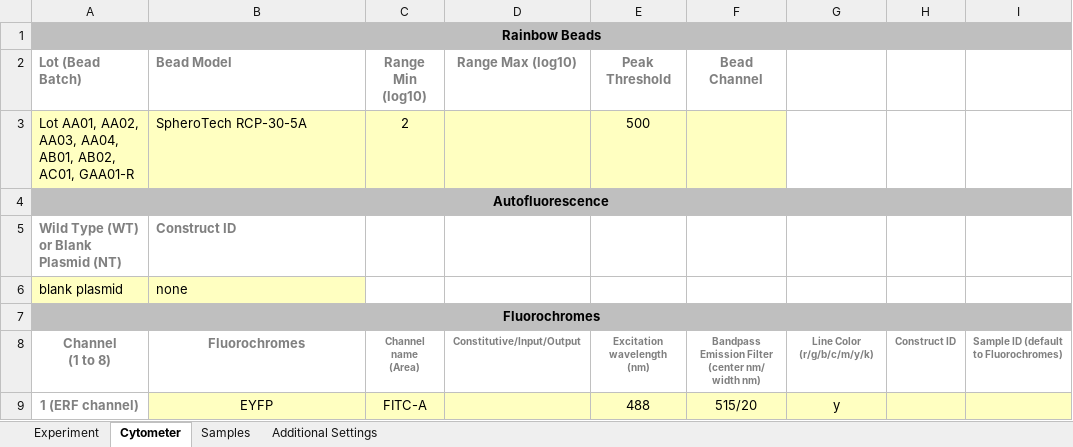
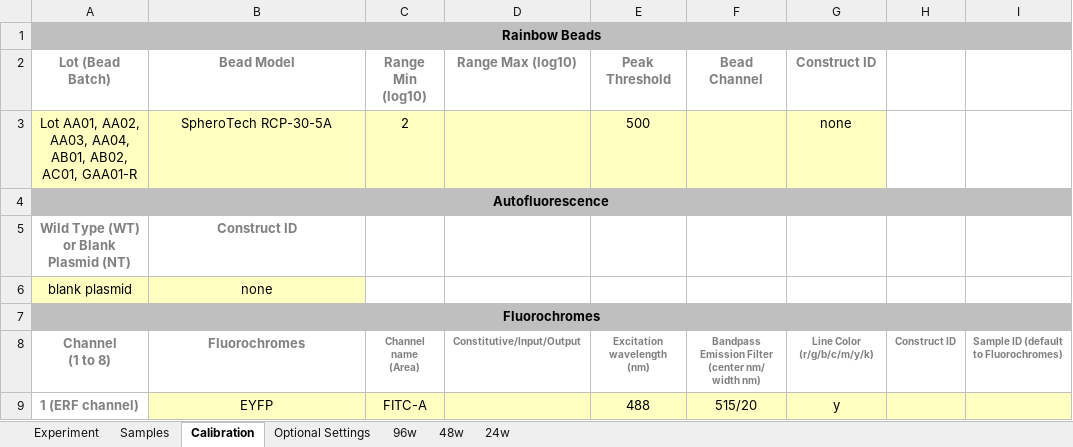
Before and after one commit to LivingComputingProject/TASBEFlowAnalytics-Tutorial, an Excel workbook: batch_template.xlsx, sheet Calibration, drawn as a sheet; only a part is shown; values as stored, in another font and other column widths than the file's, no borders; the diff names each change by its address in the sheet, - before the commit and + after, or states it on an @@ line.

```diff
--- a/batch_template.xlsx (sheet Calibration)
+++ b/batch_template.xlsx (sheet Calibration)
-sheet tab: Cytometer
+sheet tab: Calibration
-sheet tab: Additional Settings
+sheet tab: Optional Settings
+sheet tab: 96w
+sheet tab: 48w
+sheet tab: 24w
@@ sheet tab order changed: Experiment | Samples | Calibration | Optional Settings | 96w | 48w | 24w @@
-A2:B3 alignment: left
+A2:B3 alignment: center
-G2: (empty)
+G2: Construct ID
-G3 (Construct ID): (empty)
+G3 (Construct ID): none
-G3 fill: none
+G3 fill: #FFFFC1
-A5:B6 alignment: left
+A5:B6 alignment: center
```
Also changed, not shown: sheet Experiment, sheet Optional Settings.
